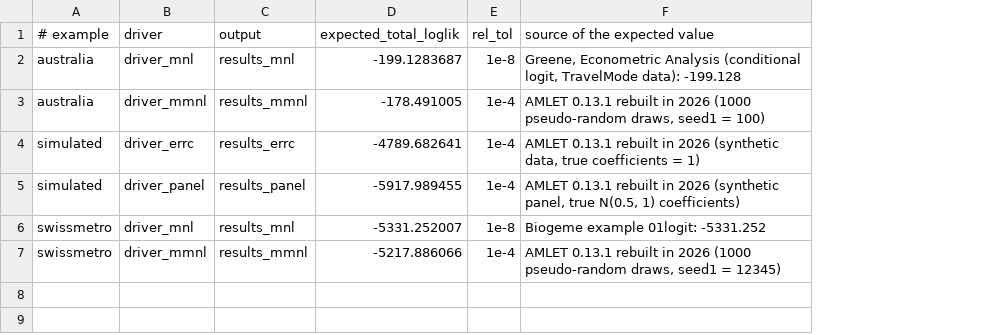
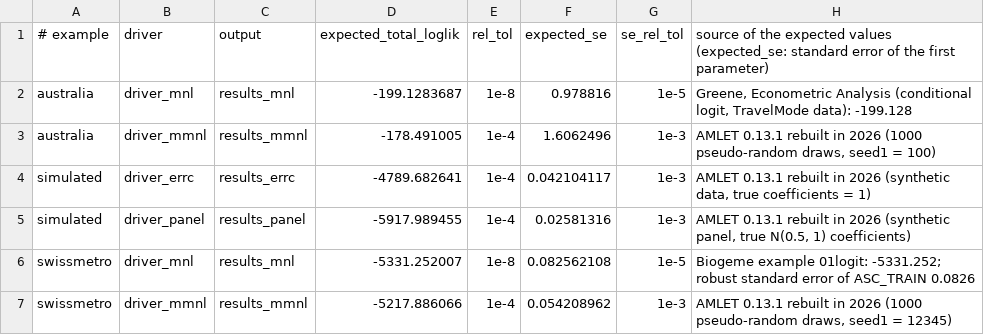
Before and after one commit to fbastin/amlet-legacy, a TSV file: examples/reference_values.tsv, drawn as a sheet; addresses are those after the commit; the diff names each change by its address in the sheet, - before the commit and + after, or states it on an @@ line.

```diff
--- a/examples/reference_values.tsv
+++ b/examples/reference_values.tsv
+column F (expected_se), rows 2-7: 0.978816 | 1.6062496 | 0.042104117 | 0.02581316 | 0.082562108 | 0.054208962
+column G (se_rel_tol), rows 2-7: 1e-5 | 1e-3 | 1e-3 | 1e-3 | 1e-5 | 1e-3
-H1: …the expected value
+H1: …the expected values (expected_se: standard error of the first parameter)
-H6: …example 01logit: -5331.252
+H6: …example 01logit: -5331.252; robust standard error of ASC_TRAIN 0.0826
```
Also changed, not shown: 5 other files.
